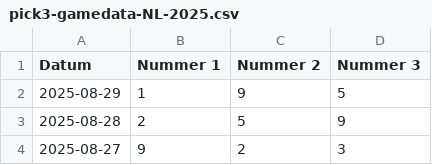
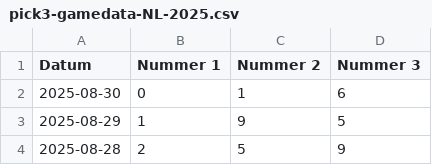
Before and after one commit to mcgunit/sequencePredictor, a CSV file: data/trainingData/pick3/pick3-gamedata-NL-2025.csv, drawn as a sheet; only a part is shown; the shorter side is filled out with more unchanged rows; the diff names each change by its address in the sheet, - before the commit and + after, or states it on an @@ line.

Commit message:
Saving latest statistical hyperopt

```diff
--- a/data/trainingData/pick3/pick3-gamedata-NL-2025.csv
+++ b/data/trainingData/pick3/pick3-gamedata-NL-2025.csv
+row 2: 2025-08-30 | 0 | 1 | 6
```
